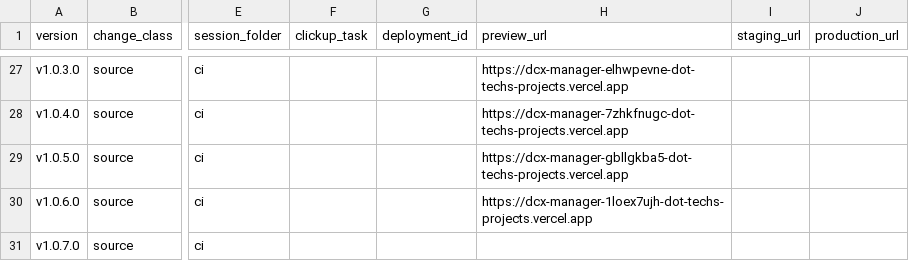
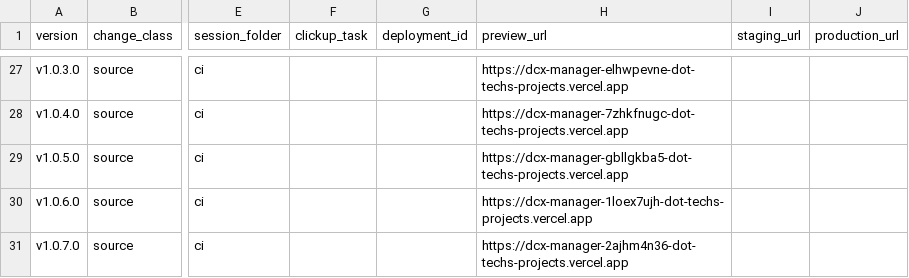
Before and after one commit to tech557/dcx-manager, a CSV file: docs/releases/registry.csv, drawn as a sheet; only a part is shown, gaps mark what is left out; the diff names each change by its address in the sheet, - before the commit and + after, or states it on an @@ line.

```diff
--- a/docs/releases/registry.csv
+++ b/docs/releases/registry.csv
-H31 (preview_url): (empty)
+H31 (preview_url): https://dcx-manager-2ajhm4n36-dot-techs-projects.vercel.app
```
